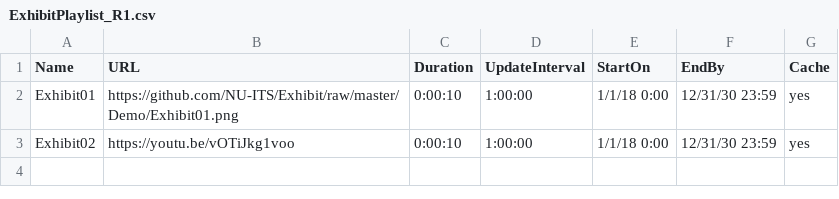
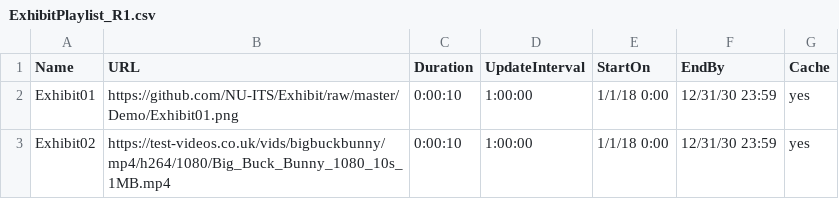
Before and after one commit to tommytaddler/Exhibit, a CSV file: ExhibitPlaylist_R1.csv, drawn as a sheet.

Commit message:
Update ExhibitPlaylist_R1.csv

```diff
--- a/ExhibitPlaylist_R1.csv
+++ b/ExhibitPlaylist_R1.csv
@@ -2,2 +2,2 @@ Name,URL,Duration,UpdateInterval,StartOn,EndBy,Cache
 Exhibit01,https://github.com/NU-ITS/Exhibit/raw/master/Demo/Exhibit01.png,0:00:10,1:00:00,1/1/18 0:00,12/31/30 23:59,yes
-Exhibit02,https://youtu.be/vOTiJkg1voo,0:00:10,1:00:00,1/1/18 0:00,12/31/30 23:59,yes
+Exhibit02,https://test-videos.co.uk/vids/bigbuckbunny/mp4/h264/1080/Big_Buck_Bunny_1080_10s_1MB.mp4,0:00:10,1:00:00,1/1/18 0:00,12/31/30 23:59,yes
```
